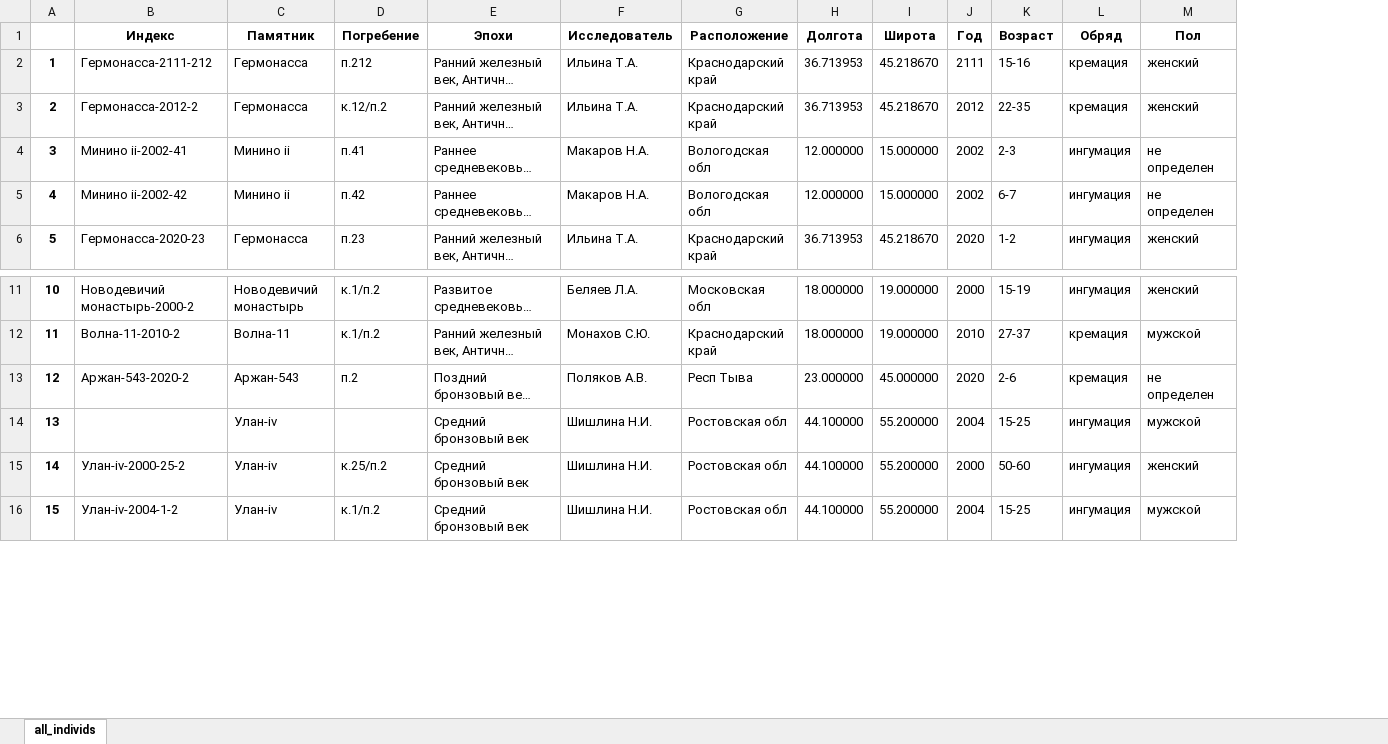
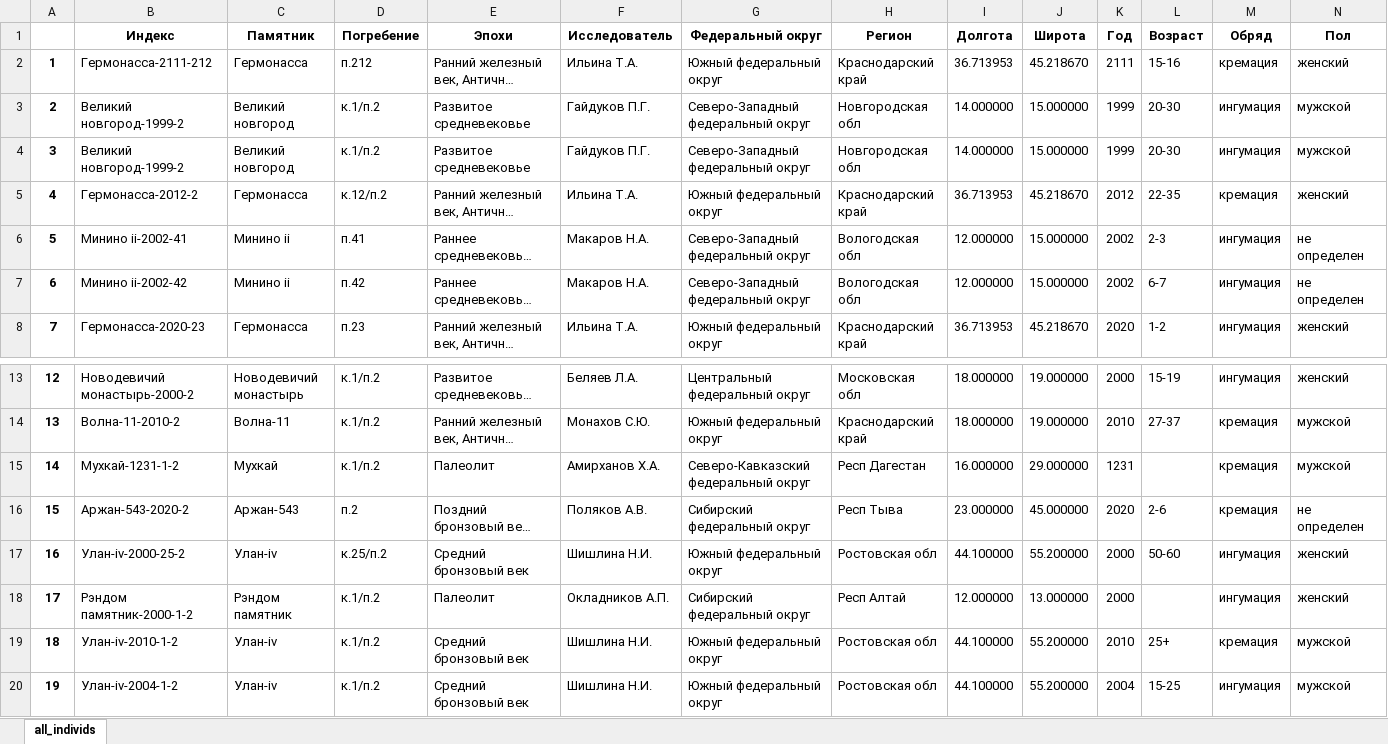
Before and after one commit to Strokman/ia_ras_anthropology, an Excel workbook: anthropos/static/files/all_individs.xlsx, sheet all_individs, drawn as a sheet; only a part is shown, gaps mark what is left out; long unchanged cells end in …; values as stored, in another font and other column widths than the file's, no borders; removed rows and columns are numbered as before the commit, all else as after; rows hold the shown columns only; the diff names each change by its address in the sheet, - before the commit and + after, or states it on an @@ line.

```diff
--- a/anthropos/static/files/all_individs.xlsx (sheet all_individs)
+++ b/anthropos/static/files/all_individs.xlsx (sheet all_individs)
+column G (Федеральный округ), row 2: Южный федеральный округ; rows 5-8: Южный федеральный округ | Северо-Западный федеральный округ | Северо-Западный федеральный округ | Южный федеральный округ; rows 13-14: Центральный федеральный округ | Южный федеральный округ; rows 16-17: Сибирский федеральный округ | Южный федеральный округ; row 20: Южный федеральный округ
-H1: Расположение
+H1: Регион
+row 3: 2 | Великий новгород-1999-2 | Великий новгород | к.1/п.2 | Развитое средневековье | Гайдуков П.Г. | Северо-Западный федеральный округ | Новгородская обл | 14.000000 | 15.000000 | 1999 | 20-30 | ингумация | мужской
+row 4: 3 | Великий новгород-1999-2 | Великий новгород | к.1/п.2 | Развитое средневековье | Гайдуков П.Г. | Северо-Западный федеральный округ | Новгородская обл | 14.000000 | 15.000000 | 1999 | 20-30 | ингумация | мужской
@@ column A renumbered from row 5 down @@
+row 15: 14 | Мухкай-1231-1-2 | Мухкай | к.1/п.2 | Палеолит | Амирханов Х.А. | Северо-Кавказский федеральный округ | Респ Дагестан | 16.000000 | 29.000000 | 1231 |  | кремация | мужской
-row 14: 13 |  | Улан-iv |  | Средний бронзовый век | Шишлина Н.И. | Ростовская обл | 44.100000 | 55.200000 | 2004 | 15-25 | ингумация | мужской
+row 18: 17 | Рэндом памятник-2000-1-2 | Рэндом памятник | к.1/п.2 | Палеолит | Окладников А.П. | Сибирский федеральный округ | Респ Алтай | 12.000000 | 13.000000 | 2000 |  | ингумация | женский
+row 19: 18 | Улан-iv-2010-1-2 | Улан-iv | к.1/п.2 | Средний бронзовый век | Шишлина Н.И. | Южный федеральный округ | Ростовская обл | 44.100000 | 55.200000 | 2010 | 25+ | кремация | мужской
```
Also changed, not shown: 14 other files.
